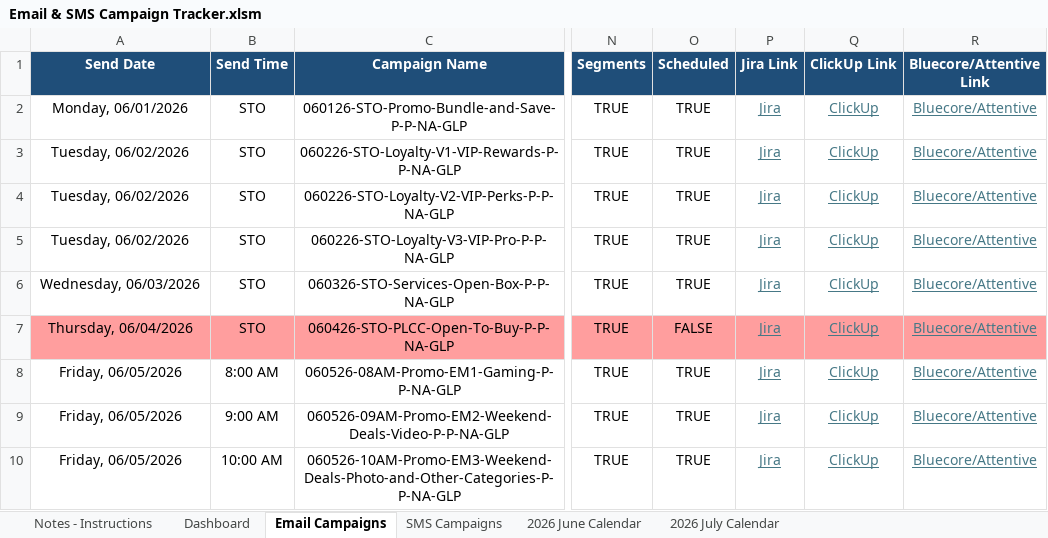
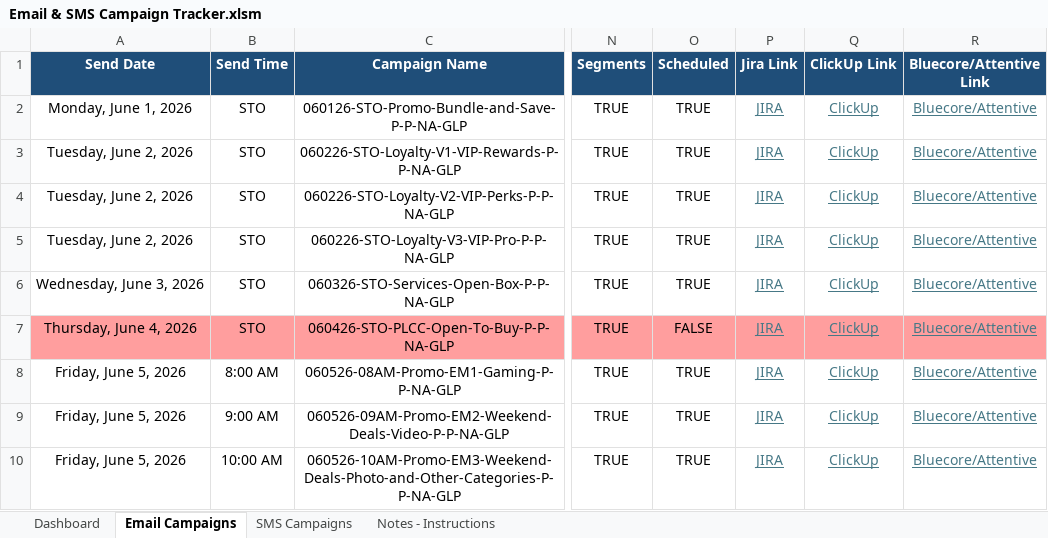
Before and after one commit to PaulAndre0809/System-Production-Adorama, an Excel workbook: Production Tracker/Email & SMS Campaign Tracker.xlsm, sheet Email Campaigns, drawn as a sheet; only a part is shown, gaps mark what is left out; values as stored, in another font and other column widths than the file's, no borders; conditional formats and table styles not drawn; the diff covers the shown part only; the diff names each change by its address in the sheet, - before the commit and + after, or states it on an @@ line.

Commit message:
feat(prod-tracker): restore production tracker workbooks and tooling
Reintroduce the self-contained Email & SMS Campaign Tracker workbooks after
the prior revert, updating the active tracker, template, and backup files.

Refresh README documentation to describe the simplified workbook structure,
campaign fields, workflow checks, and retired monthly calendar comparisons.
Update VBA cleanup logic and add QA, rebuild, inspection, and diagnostic
tooling to validate workbook structure, VBA syntax, formatting, links,
dialogs, dropdowns, and campaign data.

```diff
--- a/Production Tracker/Email & SMS Campaign Tracker.xlsm (sheet Email Campaigns)
+++ b/Production Tracker/Email & SMS Campaign Tracker.xlsm (sheet Email Campaigns)
-sheet tab: 2026 June Calendar
-sheet tab: 2026 July Calendar
@@ sheet tab order changed: Dashboard | Email Campaigns | SMS Campaigns | Notes - Instructions @@
-A2 (Send Date): Monday, 06/01/2026
+A2 (Send Date): Monday, June 1, 2026
-P2:P10 (Jira Link): Jira
+P2:P10 (Jira Link): JIRA
-A3:A5 (Send Date): Tuesday, 06/02/2026
+A3:A5 (Send Date): Tuesday, June 2, 2026
-A6 (Send Date): Wednesday, 06/03/2026
+A6 (Send Date): Wednesday, June 3, 2026
-A7 (Send Date): Thursday, 06/04/2026
+A7 (Send Date): Thursday, June 4, 2026
-A8:A10 (Send Date): Friday, 06/05/2026
+A8:A10 (Send Date): Friday, June 5, 2026
```
Also changed, not shown: 2 added rows, 2 removed rows and 17 edited cells elsewhere in this sheet, sheet Notes - Instructions, sheet Dashboard, sheet SMS Campaigns, formulas that keep their value, hidden cells, charts or pictures, Production Tracker/Email & SMS Campaign Tracker Template.xlsm, Production Tracker/Email & SMS Campaign Tracker_backup.xlsm, 55 other files.
